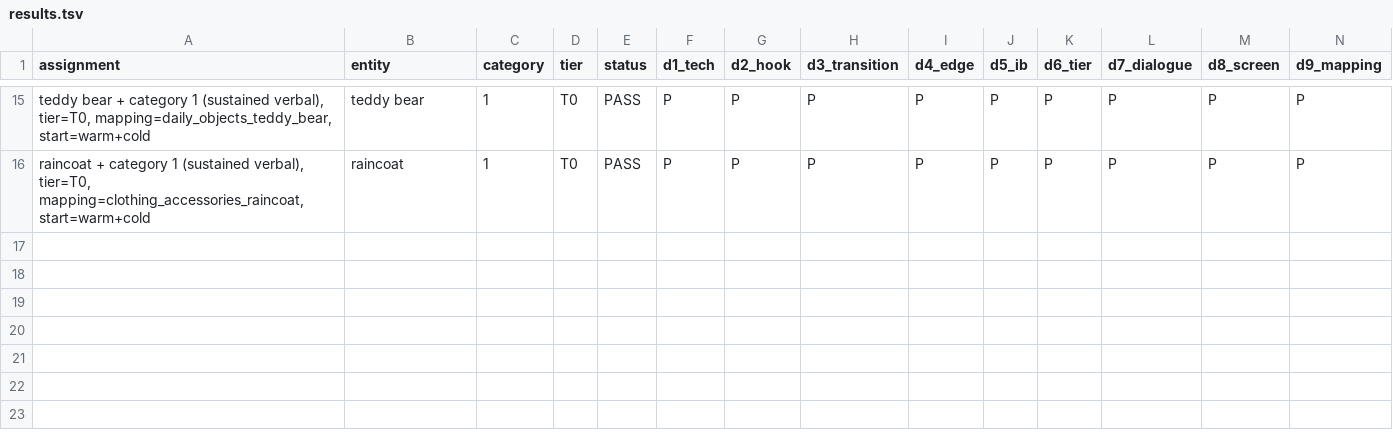
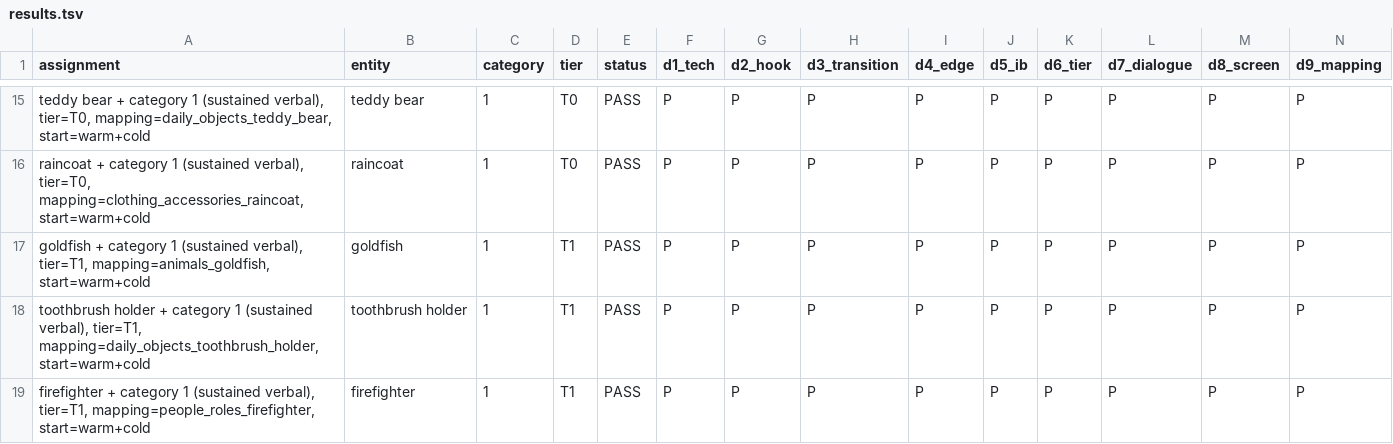
Before and after one commit to pharrellyhy/wonderlens-activity-autodesign, a TSV file: results.tsv, drawn as a sheet; only a part is shown, gaps mark what is left out; rows hold the shown columns only; the diff names each change by its address in the sheet, - before the commit and + after, or states it on an @@ line.

```diff
--- a/results.tsv
+++ b/results.tsv
+row 17: goldfish + category 1 (sustained verbal), tier=T1, mapping=animals_goldfish, start=warm+cold | goldfish | 1 | T1 | PASS | P | P | P | P | P | P | P | P | P
+row 18: toothbrush holder + category 1 (sustained verbal), tier=T1, mapping=daily_objects_toothbrush_holder, start=warm+cold | toothbrush holder | 1 | T1 | PASS | P | P | P | P | P | P | P | P | P
+row 19: firefighter + category 1 (sustained verbal), tier=T1, mapping=people_roles_firefighter, start=warm+cold | firefighter | 1 | T1 | PASS | P | P | P | P | P | P | P | P | P
```
Also changed, not shown: 4 other files.
